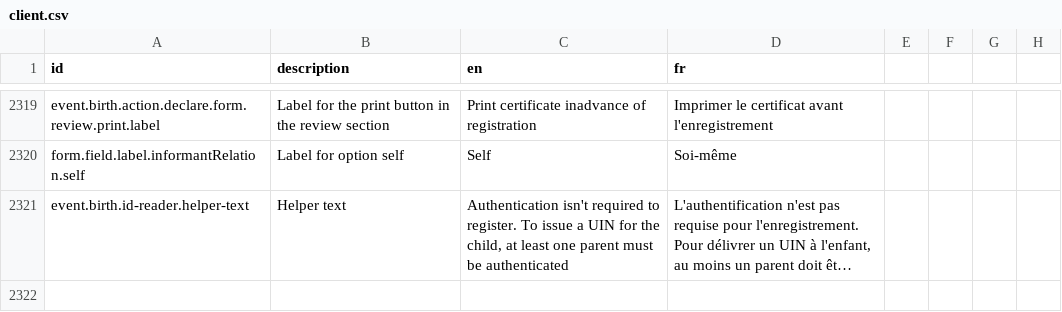
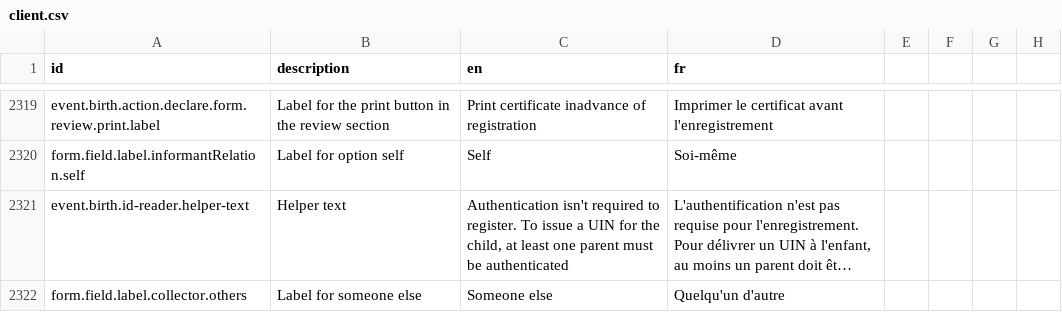
Before and after one commit to opencrvs/opencrvs-farajaland, a CSV file: src/translations/client.csv, drawn as a sheet; only a part is shown, gaps mark what is left out; long unchanged cells end in …; the diff names each change by its address in the sheet, - before the commit and + after, or states it on an @@ line.

```diff
--- a/src/translations/client.csv
+++ b/src/translations/client.csv
+row 2322: form.field.label.collector.others | Label for someone else | Someone else | Quelqu'un d'autre
```
Also changed, not shown: 1 other file.
